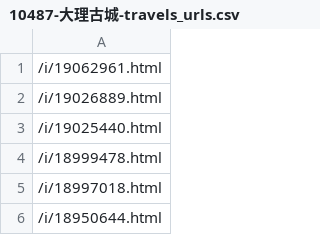
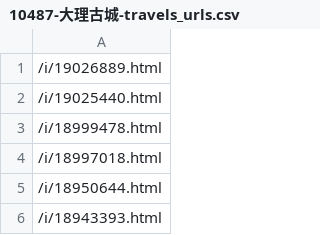
Before and after one commit to ouyangqr/duohee, a CSV file: MaFeng/10487-大理古城-travels_urls.csv, drawn as a sheet; only a part is shown; the shorter side is filled out with more unchanged rows; the diff names each change by its address in the sheet, - before the commit and + after, or states it on an @@ line.

```diff
--- a/MaFeng/10487-大理古城-travels_urls.csv
+++ b/MaFeng/10487-大理古城-travels_urls.csv
-row 1: /i/19062961.html
```
Also changed, not shown: MaFeng/10140-拈花湾-travels_urls.csv, MaFeng/10547-平遥-users_urls.csv, 38 other files.
